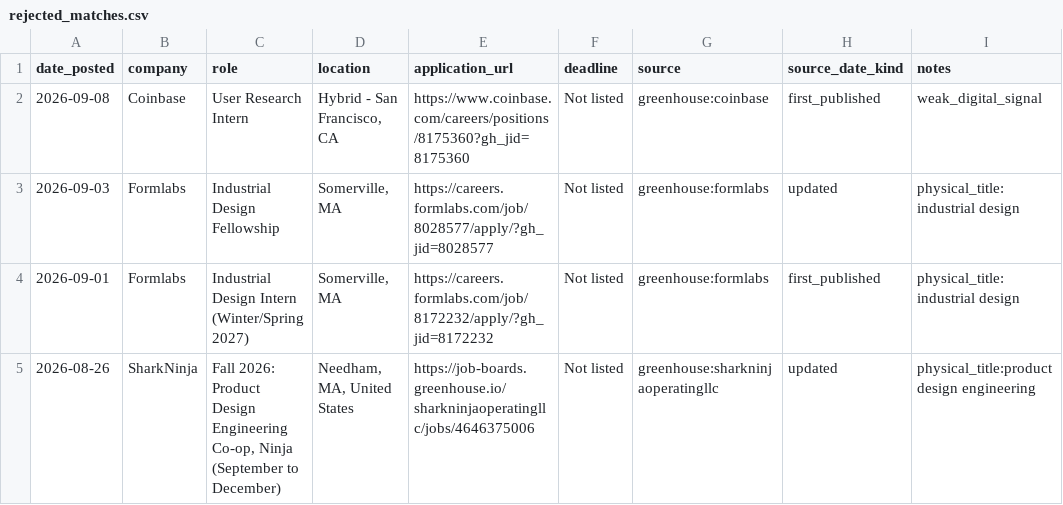
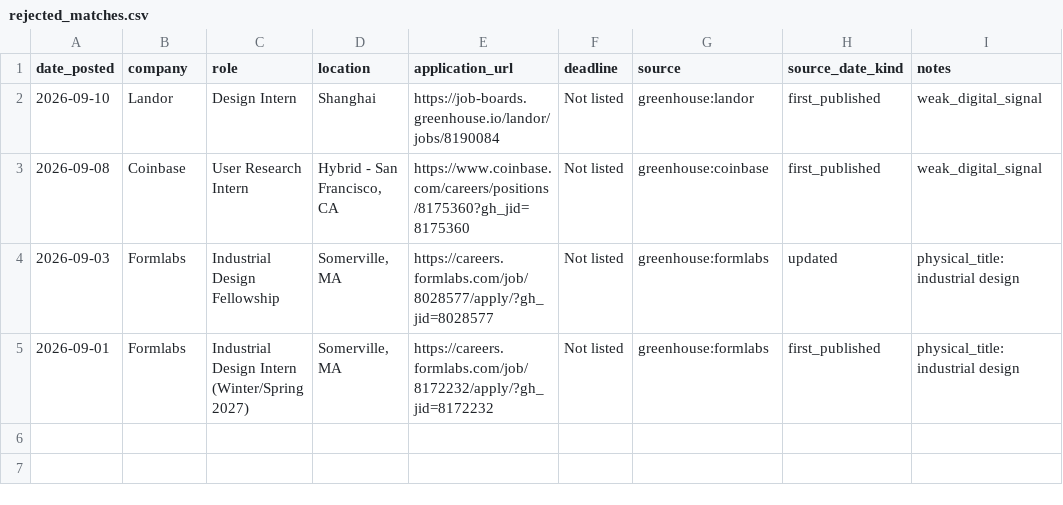
Before and after one commit to jasontello/design-opportunities, a CSV file: data/rejected_matches.csv, drawn as a sheet.

```diff
--- a/data/rejected_matches.csv
+++ b/data/rejected_matches.csv
@@ -1,2 +1,3 @@
 date_posted,company,role,location,application_url,deadline,source,source_date_kind,notes
+2026-09-10,Landor,Design Intern,Shanghai,https://job-boards.greenhouse.io/landor/jobs/8190084,Not listed,greenhouse:landor,first_published,weak_digital_signal
 2026-09-08,Coinbase,User Research Intern,"Hybrid - San Francisco, CA",https://www.coinbase.com/careers/positions/8175360?gh_jid=8175360,Not listed,greenhouse:coinbase,first_published,weak_digital_signal
@@ -4,2 +5 @@ date_posted,company,role,location,application_url,deadline,source,source_date_ki
 2026-09-01,Formlabs,Industrial Design Intern (Winter/Spring 2027),"Somerville, MA",https://careers.formlabs.com/job/8172232/apply/?gh_jid=8172232,Not listed,greenhouse:formlabs,first_published,physical_title:industrial design
-2026-08-26,SharkNinja,"Fall 2026: Product Design Engineering Co-op, Ninja (September to December)","Needham, MA, United States",https://job-boards.greenhouse.io/sharkninjaoperatingllc/jobs/4646375006,Not listed,greenhouse:sharkninjaoperatingllc,updated,physical_title:product design engineering
```
Also changed, not shown: data/internships.csv, 1 other file.
